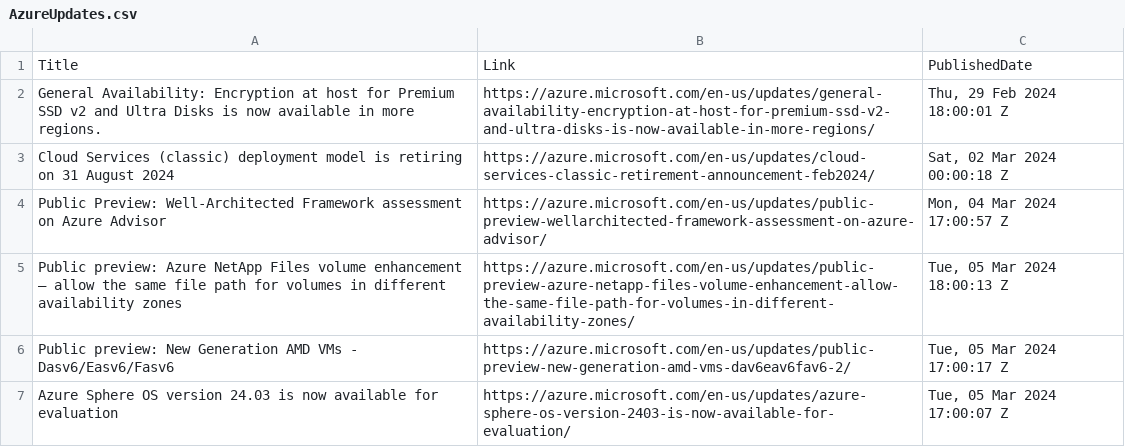
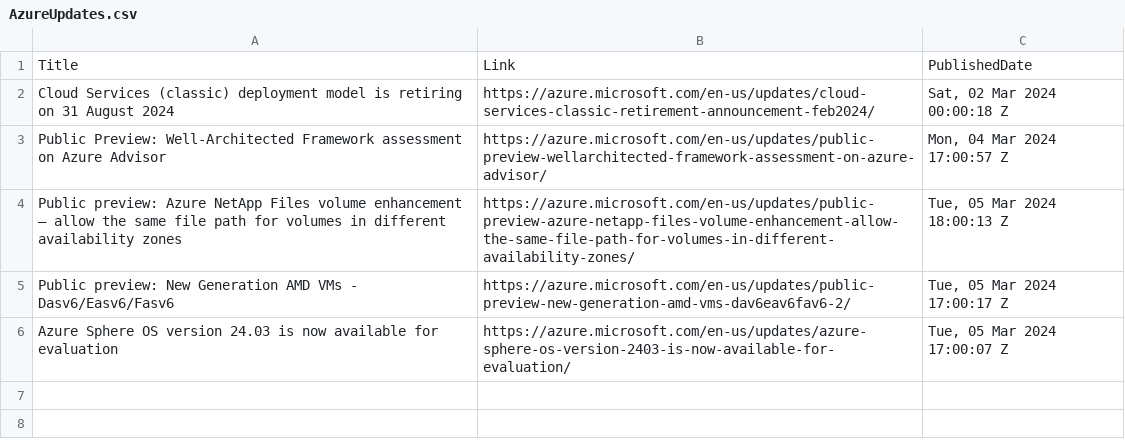
Before and after one commit to wilfriedwoivre/feedly, a CSV file: items/AzureUpdates.csv, drawn as a sheet; the diff names each change by its address in the sheet, - before the commit and + after, or states it on an @@ line.

Commit message:
Read RSS items

```diff
--- a/items/AzureUpdates.csv
+++ b/items/AzureUpdates.csv
-row 2: General Availability: Encryption at host for Premium SSD v2 and Ultra Disks is now available in more regions. | https://azure.microsoft.com/en-us/updates/general-availability-encryption-at-host-for-premium-ssd-v2-and-ultra-disks-is-now-available-in-more-regions/ | Thu, 29 Feb 2024 18:00:01 Z
```
